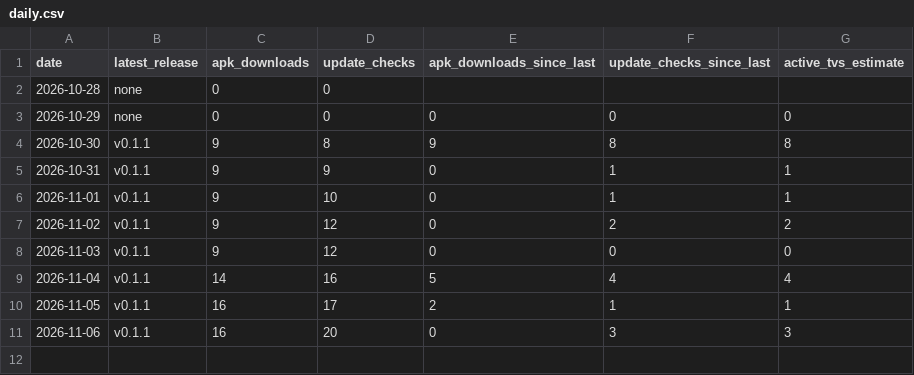
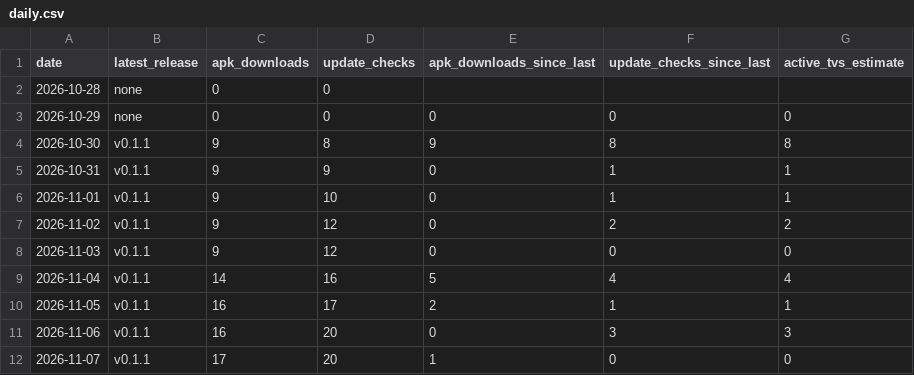
Before and after one commit to corinnekunze/picture-window-tv, a CSV file: stats/daily.csv, drawn as a sheet.

```diff
--- a/stats/daily.csv
+++ b/stats/daily.csv
@@ -11 +11,2 @@ date,latest_release,apk_downloads,update_checks,apk_downloads_since_last,update_
 2026-11-06,v0.1.1,16,20,0,3,3
+2026-11-07,v0.1.1,17,20,1,0,0
```
